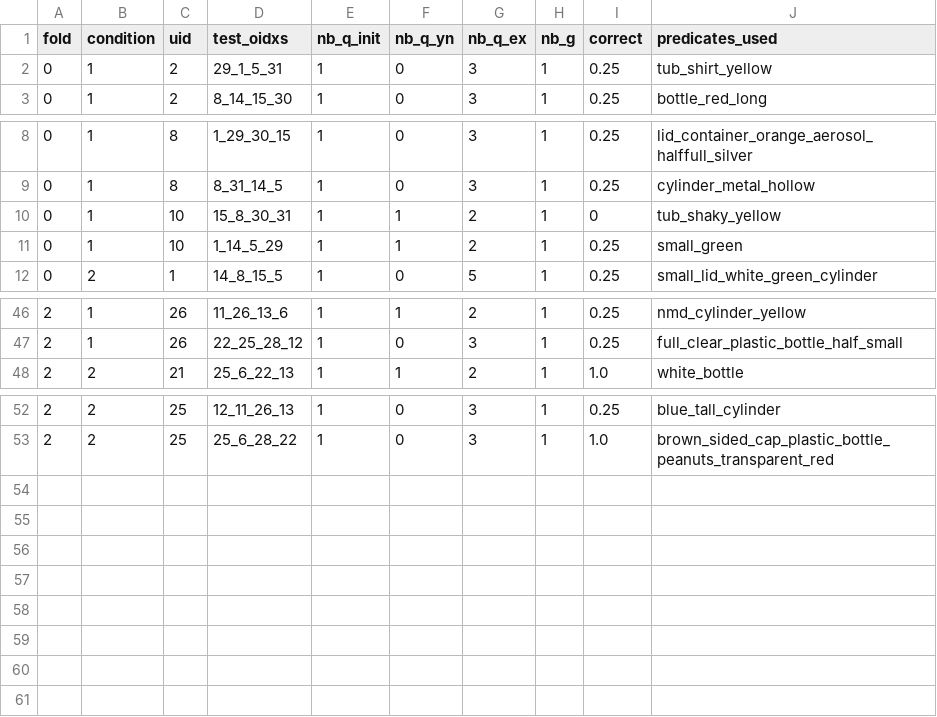
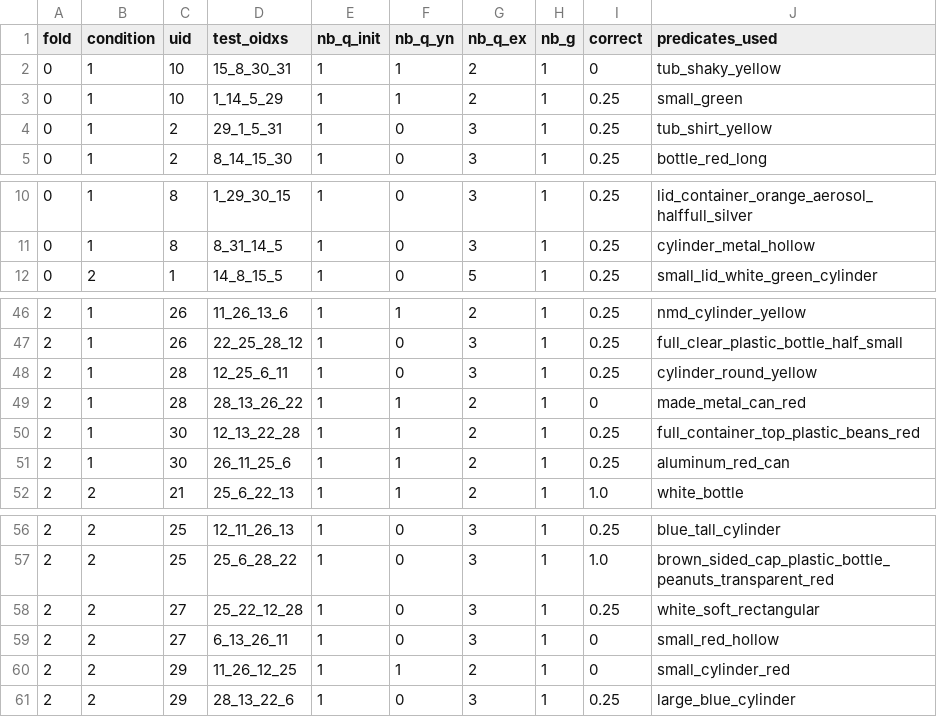
Before and after one commit to thomason-jesse/perception_classifiers, a CSV file: exp/log_summary.csv, drawn as a sheet; only a part is shown, gaps mark what is left out.

```diff
--- a/exp/log_summary.csv
+++ b/exp/log_summary.csv
@@ -1,2 +1,4 @@
 fold,condition,uid,test_oidxs,nb_q_init,nb_q_yn,nb_q_ex,nb_g,correct,predicates_used
+0,1,10,15_8_30_31,1,1,2,1,0,tub_shaky_yellow
+0,1,10,1_14_5_29,1,1,2,1,0.25,small_green
 0,1,2,29_1_5_31,1,0,3,1,0.25,tub_shirt_yellow
@@ -9,4 +11,2 @@ fold,condition,uid,test_oidxs,nb_q_init,nb_q_yn,nb_q_ex,nb_g,correct,predicates_
 0,1,8,8_31_14_5,1,0,3,1,0.25,cylinder_metal_hollow
-0,1,10,15_8_30_31,1,1,2,1,0,tub_shaky_yellow
-0,1,10,1_14_5_29,1,1,2,1,0.25,small_green
 0,2,1,14_8_15_5,1,0,5,1,0.25,small_lid_white_green_cylinder
@@ -47,2 +47,6 @@ fold,condition,uid,test_oidxs,nb_q_init,nb_q_yn,nb_q_ex,nb_g,correct,predicates_
 2,1,26,22_25_28_12,1,0,3,1,0.25,full_clear_plastic_bottle_half_small
+2,1,28,12_25_6_11,1,0,3,1,0.25,cylinder_round_yellow
+2,1,28,28_13_26_22,1,1,2,1,0,made_metal_can_red
+2,1,30,12_13_22_28,1,1,2,1,0.25,full_container_top_plastic_beans_red
+2,1,30,26_11_25_6,1,1,2,1,0.25,aluminum_red_can
 2,2,21,25_6_22_13,1,1,2,1,1.0,white_bottle
@@ -53 +57,5 @@ fold,condition,uid,test_oidxs,nb_q_init,nb_q_yn,nb_q_ex,nb_g,correct,predicates_
 2,2,25,25_6_28_22,1,0,3,1,1.0,brown_sided_cap_plastic_bottle_peanuts_transparent_red
+2,2,27,25_22_12_28,1,0,3,1,0.25,white_soft_rectangular
+2,2,27,6_13_26_11,1,0,3,1,0,small_red_hollow
+2,2,29,11_26_12_25,1,1,2,1,0,small_cylinder_red
+2,2,29,28_13_22_6,1,0,3,1,0.25,large_blue_cylinder
```
Also changed, not shown: exp/survey_responses.csv, 2 other files.
